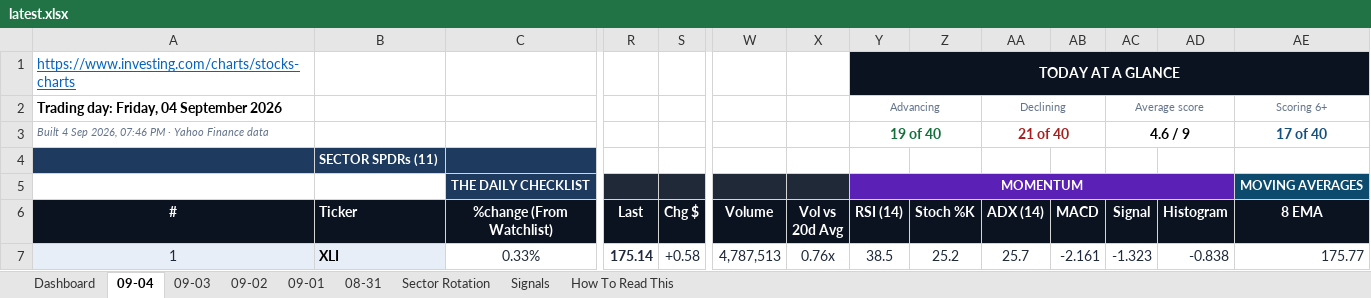
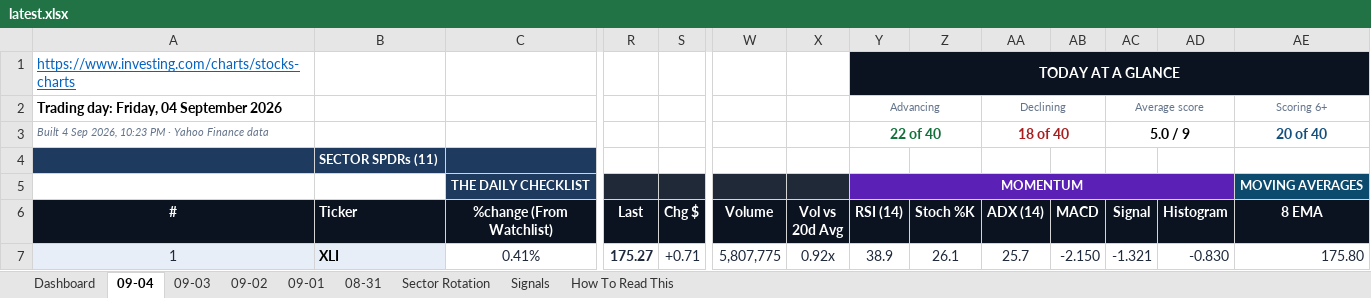
Before and after one commit to GeoWizard4645/Stock-Analysis-for-my-Grandpa, an Excel workbook: docs/data/latest.xlsx, sheet 09-04, drawn as a sheet; only a part is shown, gaps mark what is left out; values as stored, in another font and other column widths than the file's, no borders; conditional formats not drawn; the diff covers the shown part only; the diff names each change by its address in the sheet, - before the commit and + after, or states it on an @@ line.

```diff
--- a/docs/data/latest.xlsx (sheet 09-04)
+++ b/docs/data/latest.xlsx (sheet 09-04)
-A3 (#): …Sep 2026, 07:46 PM ·…
+A3 (#): …Sep 2026, 10:23 PM ·…
-Y3 (RSI (14)): 19 of 40
+Y3 (RSI (14)): 22 of 40
-AA3 (ADX (14)): 21 of 40
+AA3 (ADX (14)): 18 of 40
-AC3 (Signal): 4.6 / 9
+AC3 (Signal): 5.0 / 9
-AE3 (8 EMA): 17 of 40
+AE3 (8 EMA): 20 of 40
-C7 (%change (From Watchlist)): 0.33%
+C7 (%change (From Watchlist)): 0.41%
-R7 (Last): 175.14
+R7 (Last): 175.27
-S7 (Chg $): +0.58
+S7 (Chg $): +0.71
-W7 (Volume): 4,787,513
+W7 (Volume): 5,807,775
-X7 (Vol vs 20d Avg): 0.76x
+X7 (Vol vs 20d Avg): 0.92x
-Y7 (RSI (14)): 38.5
+Y7 (RSI (14)): 38.9
-Z7 (Stoch %K): 25.2
+Z7 (Stoch %K): 26.1
-AB7 (MACD): -2.161
+AB7 (MACD): -2.150
-AC7 (Signal): -1.323
+AC7 (Signal): -1.321
-AD7 (Histogram): -0.838
+AD7 (Histogram): -0.830
-AE7 (8 EMA): 175.77
+AE7 (8 EMA): 175.80
```
Also changed, not shown: 980 edited cells elsewhere in this sheet, sheet Dashboard, sheet Signals, sheet Sector Rotation, sheet 09-01, sheet 08-31, sheet 09-03, 1 more sheet, 1 other file.
